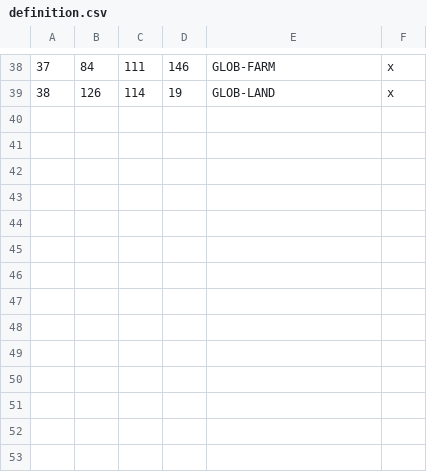
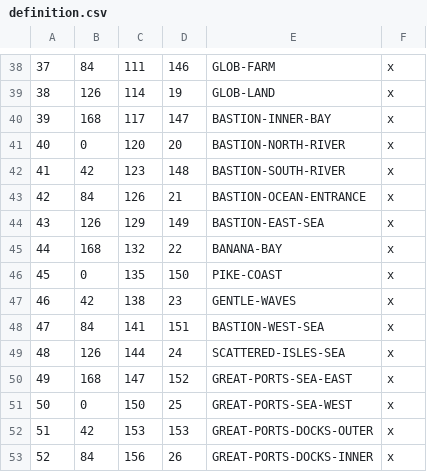
Before and after one commit to hamzah-hayat/the-lost-star, a CSV file: The_Lost_Star/map_data/definition.csv, drawn as a sheet; only a part is shown, gaps mark what is left out.

```diff
--- a/The_Lost_Star/map_data/definition.csv
+++ b/The_Lost_Star/map_data/definition.csv
@@ -39 +39,15 @@
 38;126;114;19;GLOB-LAND;x;
+39;168;117;147;BASTION-INNER-BAY;x;
+40;0;120;20;BASTION-NORTH-RIVER;x;
+41;42;123;148;BASTION-SOUTH-RIVER;x;
+42;84;126;21;BASTION-OCEAN-ENTRANCE;x;
+43;126;129;149;BASTION-EAST-SEA;x;
+44;168;132;22;BANANA-BAY;x;
+45;0;135;150;PIKE-COAST;x;
+46;42;138;23;GENTLE-WAVES;x;
+47;84;141;151;BASTION-WEST-SEA;x;
+48;126;144;24;SCATTERED-ISLES-SEA;x;
+49;168;147;152;GREAT-PORTS-SEA-EAST;x;
+50;0;150;25;GREAT-PORTS-SEA-WEST;x;
+51;42;153;153;GREAT-PORTS-DOCKS-OUTER;x;
+52;84;156;26;GREAT-PORTS-DOCKS-INNER;x;
```
Also changed, not shown: The_Lost_Star/map_data/definition_unused.csv, 7 other files.
